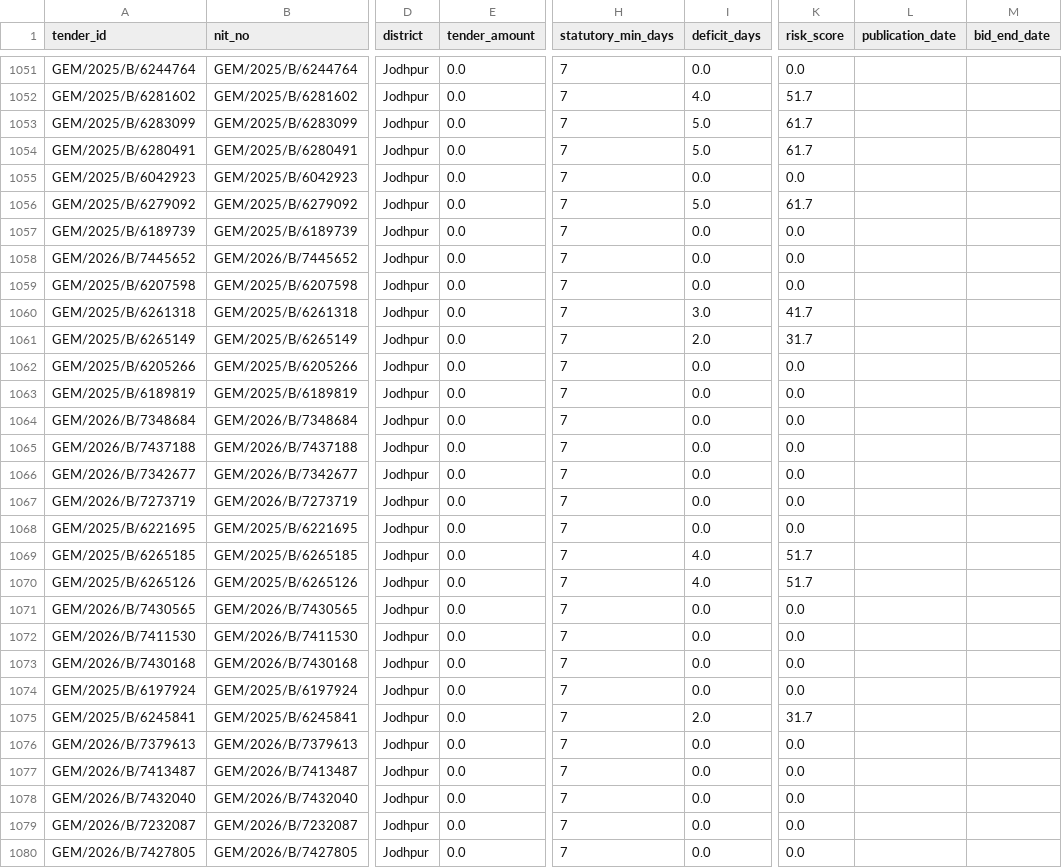
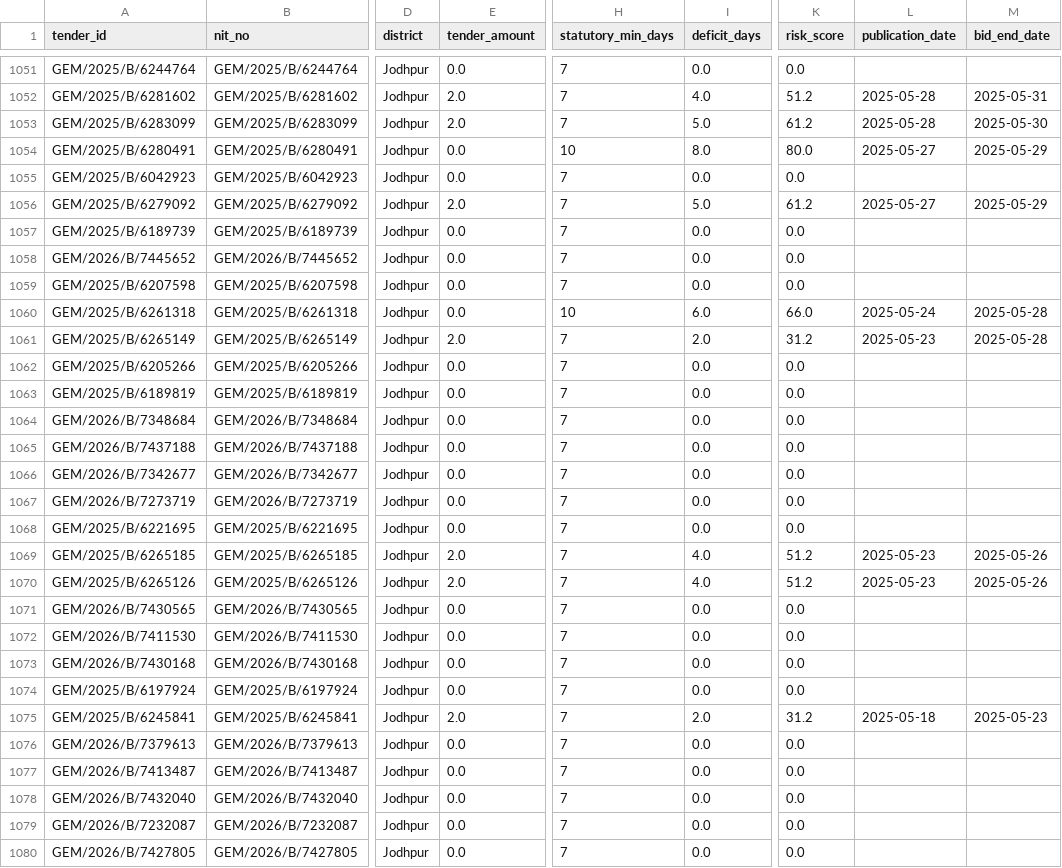
Before and after one commit to WEB-DEVELOPER61/raj-truth-procurement-web, a CSV file: data/districts/jodhpur.csv, drawn as a sheet; only a part is shown, gaps mark what is left out; the diff covers the shown part only; the diff names each change by its address in the sheet, - before the commit and + after, or states it on an @@ line.

```diff
--- a/data/districts/jodhpur.csv
+++ b/data/districts/jodhpur.csv
-E1052:E1053 (tender_amount): 0.0
+E1052:E1053 (tender_amount): 2.0
-K1052 (risk_score): 51.7
+K1052 (risk_score): 51.2
-L1052:L1053 (publication_date): (empty)
+L1052:L1053 (publication_date): 2025-05-28
-M1052 (bid_end_date): (empty)
+M1052 (bid_end_date): 2025-05-31
-K1053 (risk_score): 61.7
+K1053 (risk_score): 61.2
-M1053 (bid_end_date): (empty)
+M1053 (bid_end_date): 2025-05-30
-H1054 (statutory_min_days): 7
+H1054 (statutory_min_days): 10
-I1054 (deficit_days): 5.0
+I1054 (deficit_days): 8.0
-K1054 (risk_score): 61.7
+K1054 (risk_score): 80.0
-L1054 (publication_date): (empty)
+L1054 (publication_date): 2025-05-27
-M1054 (bid_end_date): (empty)
+M1054 (bid_end_date): 2025-05-29
-E1056 (tender_amount): 0.0
+E1056 (tender_amount): 2.0
-K1056 (risk_score): 61.7
+K1056 (risk_score): 61.2
-L1056 (publication_date): (empty)
+L1056 (publication_date): 2025-05-27
-M1056 (bid_end_date): (empty)
+M1056 (bid_end_date): 2025-05-29
-H1060 (statutory_min_days): 7
+H1060 (statutory_min_days): 10
-I1060 (deficit_days): 3.0
+I1060 (deficit_days): 6.0
-K1060 (risk_score): 41.7
+K1060 (risk_score): 66.0
-L1060 (publication_date): (empty)
+L1060 (publication_date): 2025-05-24
-M1060:M1061 (bid_end_date): (empty)
+M1060:M1061 (bid_end_date): 2025-05-28
-E1061 (tender_amount): 0.0
+E1061 (tender_amount): 2.0
-K1061 (risk_score): 31.7
+K1061 (risk_score): 31.2
-L1061 (publication_date): (empty)
+L1061 (publication_date): 2025-05-23
-E1069:E1070 (tender_amount): 0.0
+E1069:E1070 (tender_amount): 2.0
-K1069:K1070 (risk_score): 51.7
+K1069:K1070 (risk_score): 51.2
-L1069:L1070 (publication_date): (empty)
+L1069:L1070 (publication_date): 2025-05-23
-M1069:M1070 (bid_end_date): (empty)
+M1069:M1070 (bid_end_date): 2025-05-26
-E1075 (tender_amount): 0.0
+E1075 (tender_amount): 2.0
-K1075 (risk_score): 31.7
+K1075 (risk_score): 31.2
-L1075 (publication_date): (empty)
+L1075 (publication_date): 2025-05-18
-M1075 (bid_end_date): (empty)
+M1075 (bid_end_date): 2025-05-23
```
Also changed, not shown: 131 edited cells elsewhere in this file, data/districts/hanumangarh.csv, data/districts/nagaur.csv, 17 other files.
